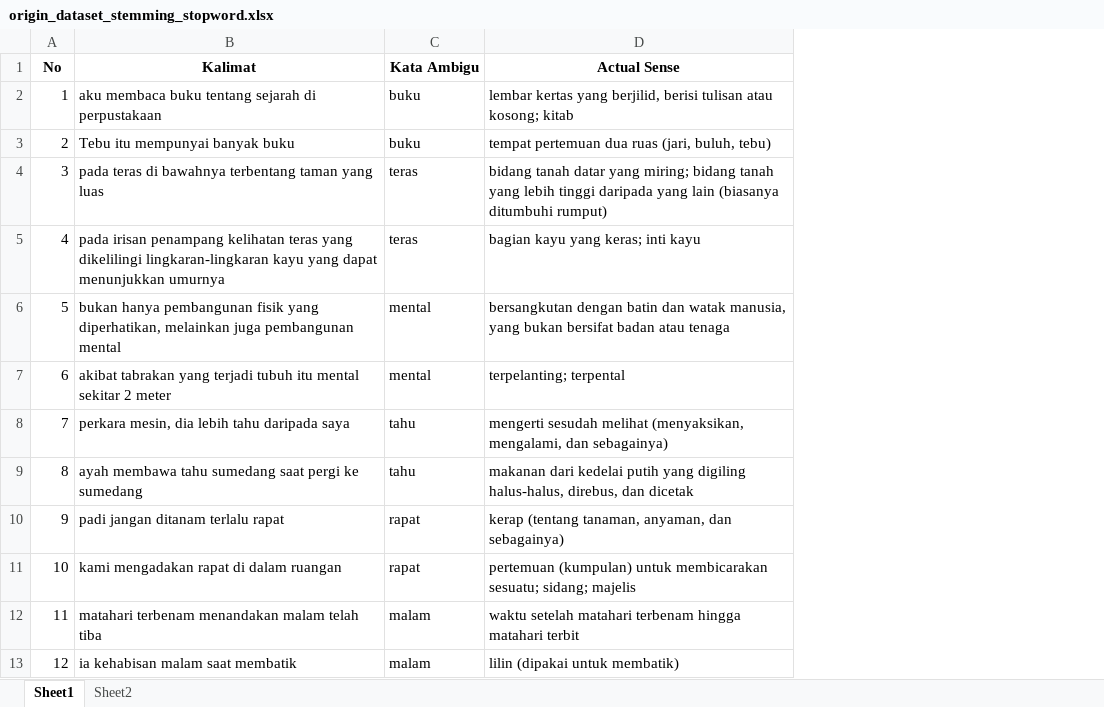
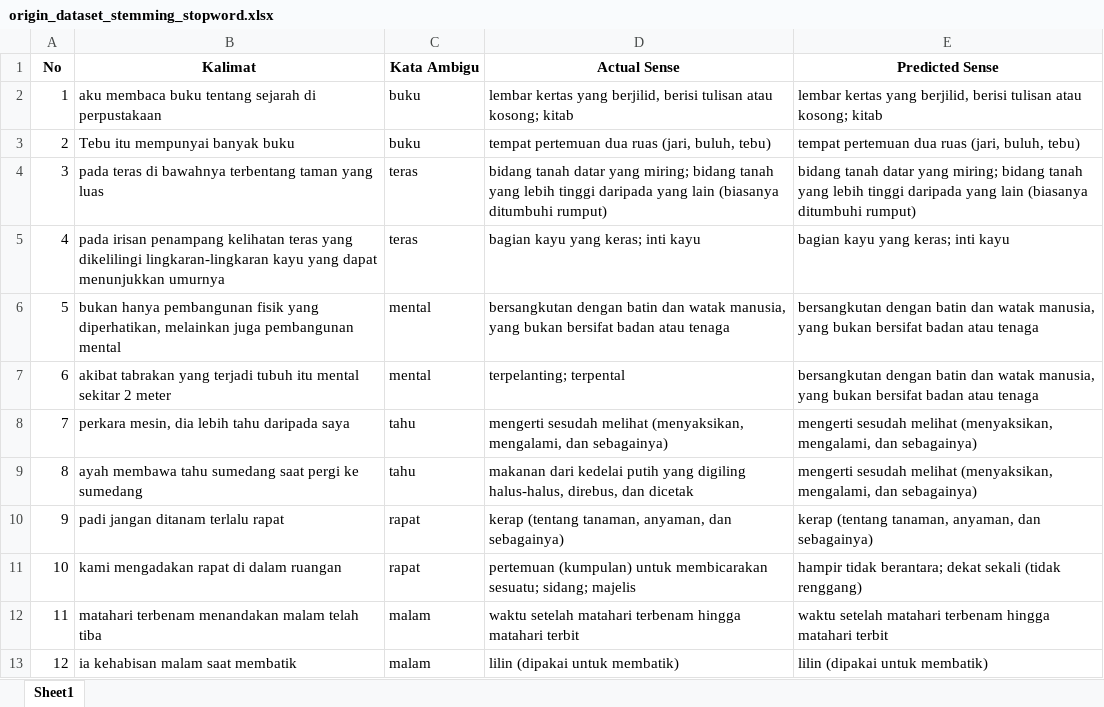
Before and after one commit to nrlheni/wsd-app, an Excel workbook: asset/data/origin_dataset_stemming_stopword.xlsx, sheet Sheet1, drawn as a sheet; only a part is shown; values as stored, in another font and other column widths than the file's, no borders; the diff names each change by its address in the sheet, - before the commit and + after, or states it on an @@ line.

Commit message:
update dataset stemming stopword

```diff
--- a/asset/data/origin_dataset_stemming_stopword.xlsx (sheet Sheet1)
+++ b/asset/data/origin_dataset_stemming_stopword.xlsx (sheet Sheet1)
-sheet tab: Sheet2
+column E (Predicted Sense), rows 2-13: lembar kertas yang berjilid, berisi tulisan atau kosong; kitab | tempat pertemuan dua ruas (jari, buluh, tebu) | bidang tanah datar yang miring; bidang tanah yang lebih tinggi daripada yang lain (biasanya ditumbuhi rumput) | bagian kayu yang keras; inti kayu | bersangkutan dengan batin dan watak manusia, yang bukan bersifat badan atau tenaga | bersangkutan dengan batin dan watak manusia, yang bukan bersifat badan atau tenaga | mengerti sesudah melihat (menyaksikan, mengalami, dan sebagainya) | mengerti sesudah melihat (menyaksikan, mengalami, dan sebagainya) | kerap (tentang tanaman, anyaman, dan sebagainya) | hampir tidak berantara; dekat sekali (tidak renggang) | waktu setelah matahari terbenam hingga matahari terbit | lilin (dipakai untuk membatik)
```
Also changed, not shown: asset/data/origin_dataset_tanpa_stemming_stopword.xlsx.
